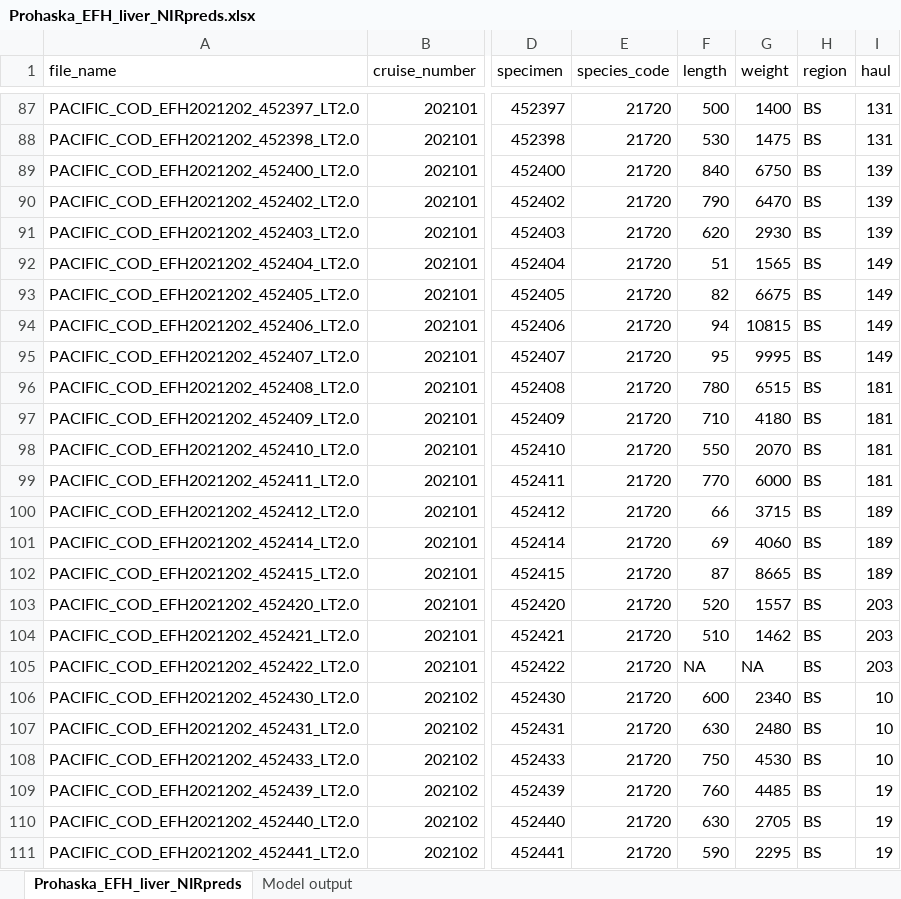
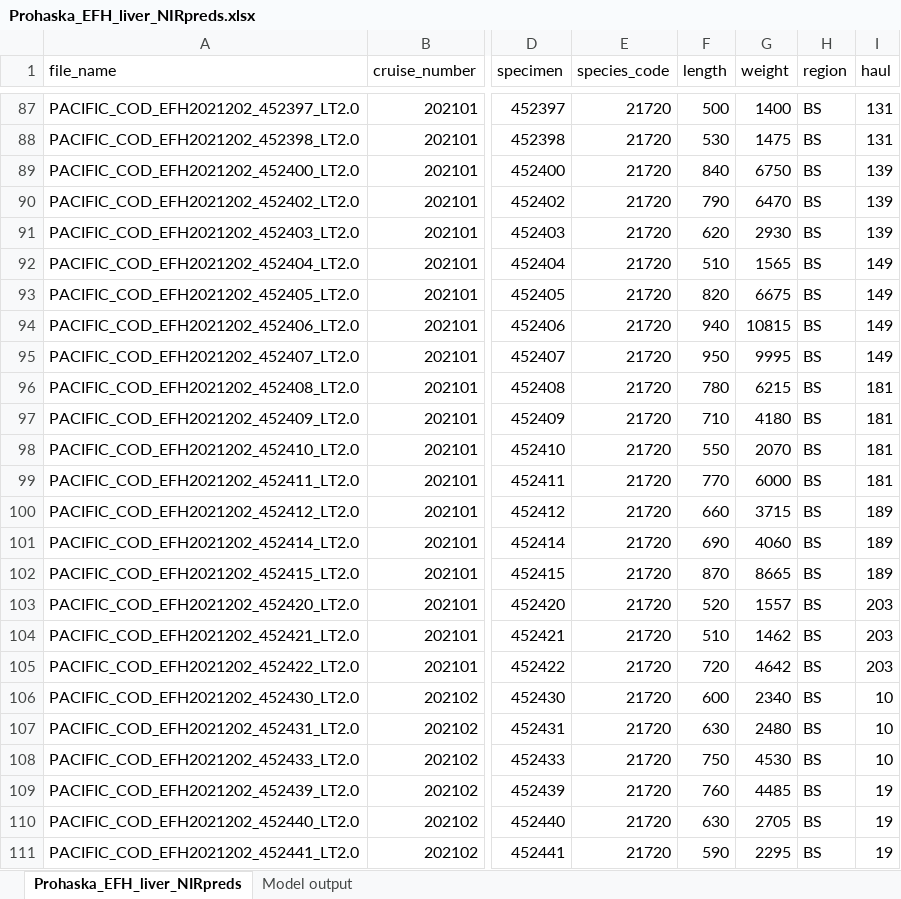
Before and after one commit to sean-rohan-NOAA/fatmeter, an Excel workbook: data/Prohaska_EFH_liver_NIRpreds.xlsx, sheet Prohaska_EFH_liver_NIRpreds, drawn as a sheet; only a part is shown, gaps mark what is left out; values as stored, in another font and other column widths than the file's, no borders; the diff covers the shown part only; the diff names each change by its address in the sheet, - before the commit and + after, or states it on an @@ line.

```diff
--- a/data/Prohaska_EFH_liver_NIRpreds.xlsx (sheet Prohaska_EFH_liver_NIRpreds)
+++ b/data/Prohaska_EFH_liver_NIRpreds.xlsx (sheet Prohaska_EFH_liver_NIRpreds)
-F92 (length): 51
+F92 (length): 510
-F93 (length): 82
+F93 (length): 820
-F94 (length): 94
+F94 (length): 940
-F95 (length): 95
+F95 (length): 950
-G96 (weight): 6515
+G96 (weight): 6215
-F100 (length): 66
+F100 (length): 660
-F101 (length): 69
+F101 (length): 690
-F102 (length): 87
+F102 (length): 870
-F105 (length): NA
+F105 (length): 720
-G105 (weight): NA
+G105 (weight): 4642
```
Also changed, not shown: 27 edited cells elsewhere in this sheet, data/Fatmeter_Data_Feb_2026.xlsx, 2 other files.
